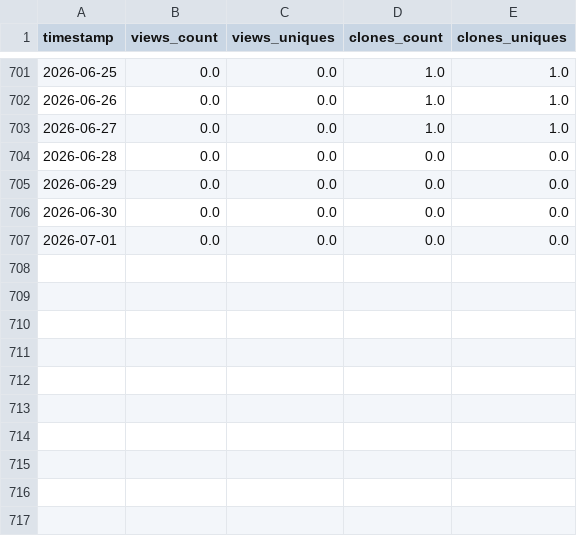
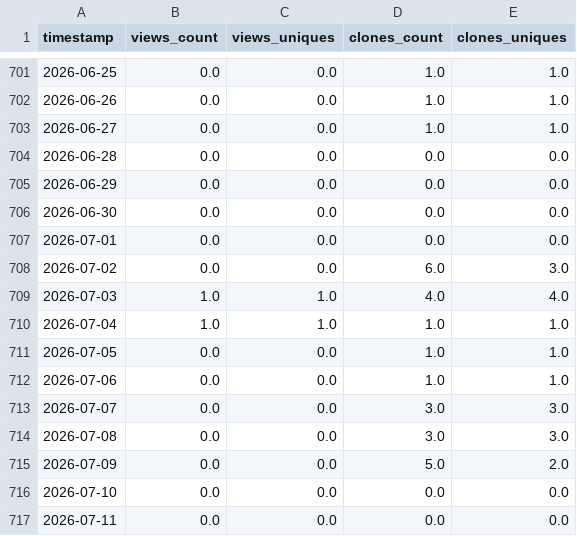
Before and after one commit to demidenm/git_traffik, a CSV file: git_traffik/output/PyReliMRI_git-trafficdata.csv, drawn as a sheet; only a part is shown, gaps mark what is left out.

```diff
--- a/git_traffik/output/PyReliMRI_git-trafficdata.csv
+++ b/git_traffik/output/PyReliMRI_git-trafficdata.csv
@@ -707 +707,11 @@ timestamp,views_count,views_uniques,clones_count,clones_uniques
 2026-07-01,0.0,0.0,0.0,0.0
+2026-07-02,0.0,0.0,6.0,3.0
+2026-07-03,1.0,1.0,4.0,4.0
+2026-07-04,1.0,1.0,1.0,1.0
+2026-07-05,0.0,0.0,1.0,1.0
+2026-07-06,0.0,0.0,1.0,1.0
+2026-07-07,0.0,0.0,3.0,3.0
+2026-07-08,0.0,0.0,3.0,3.0
+2026-07-09,0.0,0.0,5.0,2.0
+2026-07-10,0.0,0.0,0.0,0.0
+2026-07-11,0.0,0.0,0.0,0.0
```
Also changed, not shown: 1 other file.
